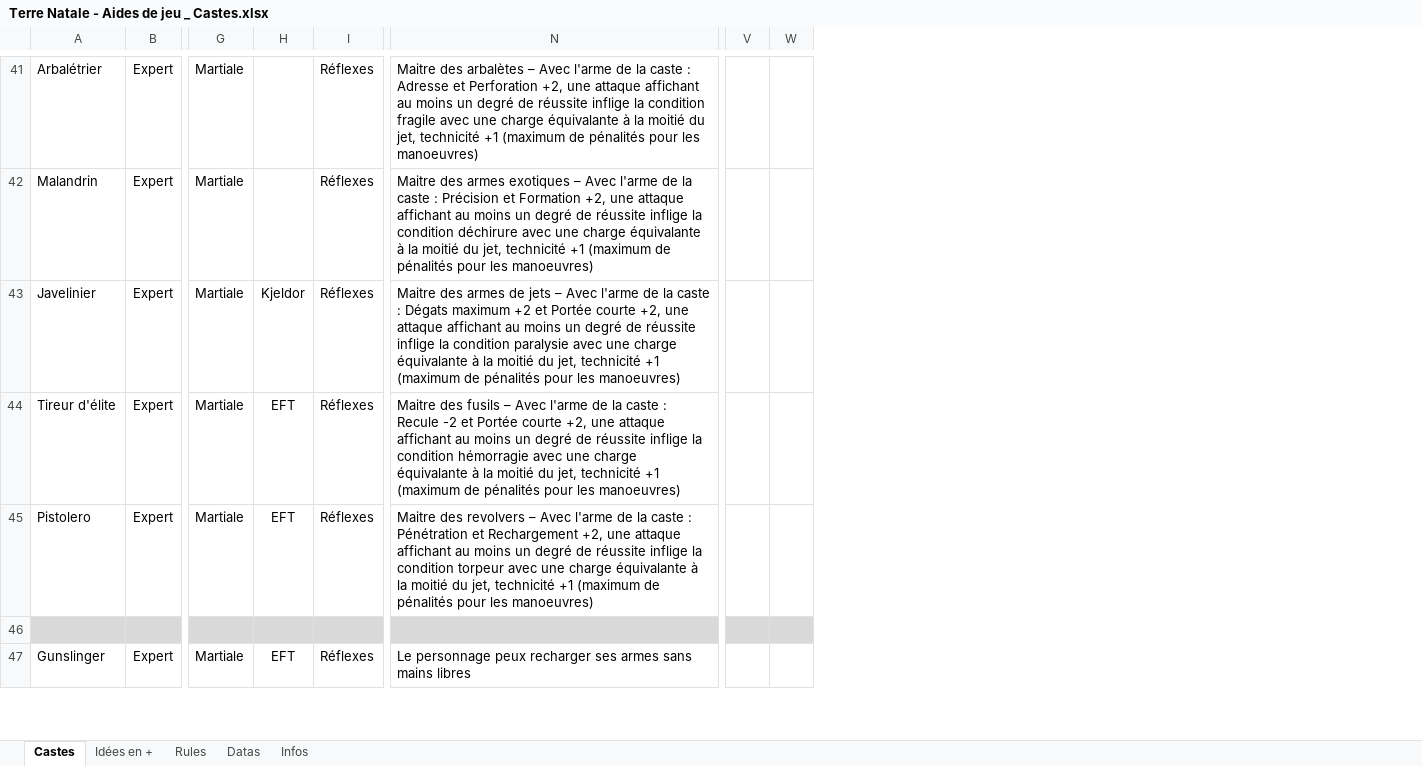
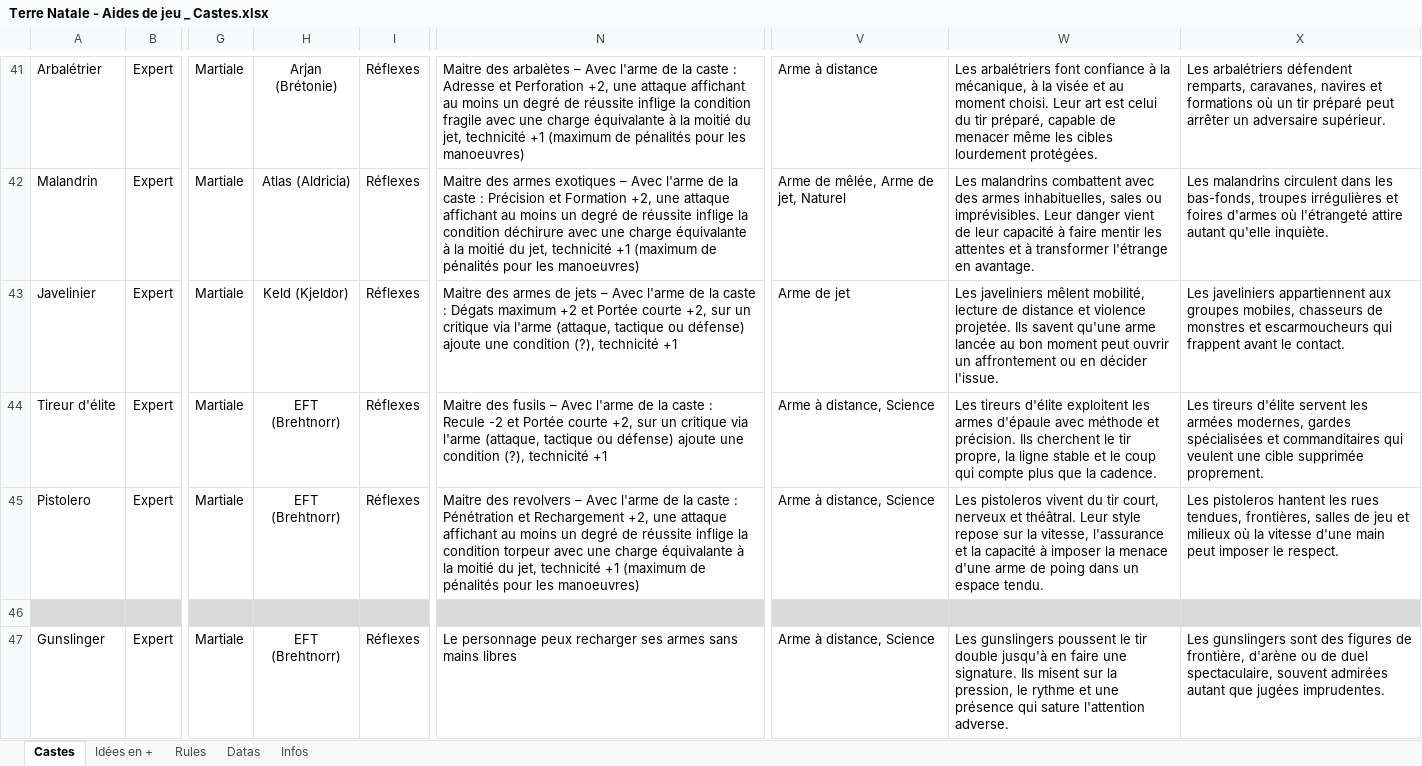
Before and after one commit to Lutie/TTRPG_Rules, an Excel workbook: terre-natale/tools/src/Terre Natale - Aides de jeu _ Castes.xlsx, sheet Castes, drawn as a sheet; only a part is shown, gaps mark what is left out; values as stored, in another font and other column widths than the file's, no borders; charts and pictures not drawn; removed rows and columns are numbered as before the commit, all else as after; the diff covers the shown part only; the diff names each change by its address in the sheet, - before the commit and + after, or states it on an @@ line.

Commit message:
update castes

```diff
--- a/terre-natale/tools/src/Terre Natale - Aides de jeu _ Castes.xlsx (sheet Castes)
+++ b/terre-natale/tools/src/Terre Natale - Aides de jeu _ Castes.xlsx (sheet Castes)
-column H, rows 43-47: Kjeldor | EFT | EFT |  | EFT
+column H, rows 41-47: Arjan (Brétonie) | Atlas (Aldricia) | Keld (Kjeldor) | EFT (Brehtnorr) | EFT (Brehtnorr) |  | EFT (Brehtnorr)
-column V, empty
-column W, empty
+column V, rows 41-47: Arme à distance | Arme de mêlée, Arme de jet, Naturel | Arme de jet | Arme à distance, Science | Arme à distance, Science |  | Arme à distance, Science
+column W, rows 41-47: Les arbalétriers font confiance à la mécanique, à la visée et au moment choisi. Leur art est celui du tir préparé, capable de menacer même les cibles lourdement protégées. | Les malandrins combattent avec des armes inhabituelles, sales ou imprévisibles. Leur danger vient de leur capacité à faire mentir les attentes et à transformer l'étrange en avantage. | Les javeliniers mêlent mobilité, lecture de distance et violence projetée. Ils savent qu'une arme lancée au bon moment peut ouvrir un affrontement ou en décider l'issue. | Les tireurs d'élite exploitent les armes d'épaule avec méthode et précision. Ils cherchent le tir propre, la ligne stable et le coup qui compte plus que la cadence. | Les pistoleros vivent du tir court, nerveux et théâtral. Leur style repose sur la vitesse, l'assurance et la capacité à imposer la menace d'une arme de poing dans un espace tendu. |  | Les gunslingers poussent le tir double jusqu'à en faire une signature. Ils misent sur la pression, le rythme et une présence qui sature l'attention adverse.
+column X, rows 41-47: Les arbalétriers défendent remparts, caravanes, navires et formations où un tir préparé peut arrêter un adversaire supérieur. | Les malandrins circulent dans les bas-fonds, troupes irrégulières et foires d'armes où l'étrangeté attire autant qu'elle inquiète. | Les javeliniers appartiennent aux groupes mobiles, chasseurs de monstres et escarmoucheurs qui frappent avant le contact. | Les tireurs d'élite servent les armées modernes, gardes spécialisées et commanditaires qui veulent une cible supprimée proprement. | Les pistoleros hantent les rues tendues, frontières, salles de jeu et milieux où la vitesse d'une main peut imposer le respect. |  | Les gunslingers sont des figures de frontière, d'arène ou de duel spectaculaire, souvent admirées autant que jugées imprudentes.
-N43: …courte +2, une attaque affichant au moins un degré de réussite inflige la condition paralysie avec une charge équivalante à la moitié du jet, technicité +1 (maximum de pénalités pour les manoeuvres)
+N43: …courte +2, sur un critique via l'arme (attaque, tactique ou défense) ajoute une condition (?), technicité +1
-N44: …courte +2, une attaque affichant au moins un degré de réussite inflige la condition hémorragie avec une charge équivalante à la moitié du jet, technicité +1 (maximum de pénalités pour les manoeuvres)
+N44: …courte +2, sur un critique via l'arme (attaque, tactique ou défense) ajoute une condition (?), technicité +1
```
Also changed, not shown: 1 added row and 9 edited cells elsewhere in this sheet, formulas that keep their value, charts or pictures, 3 other files.
